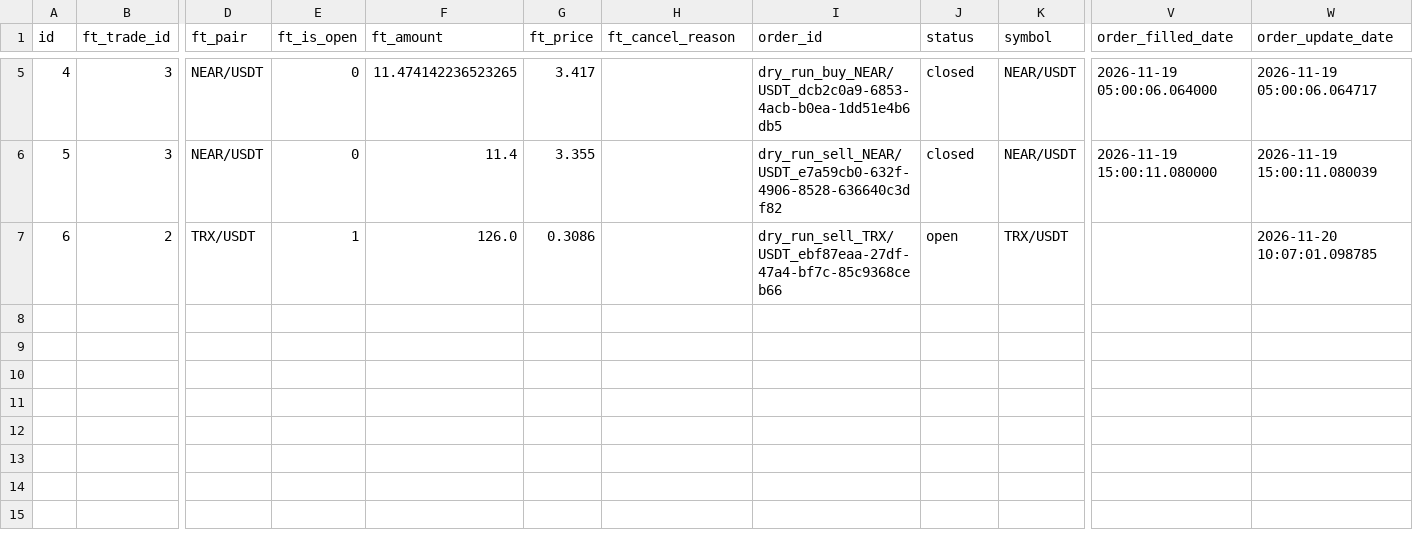
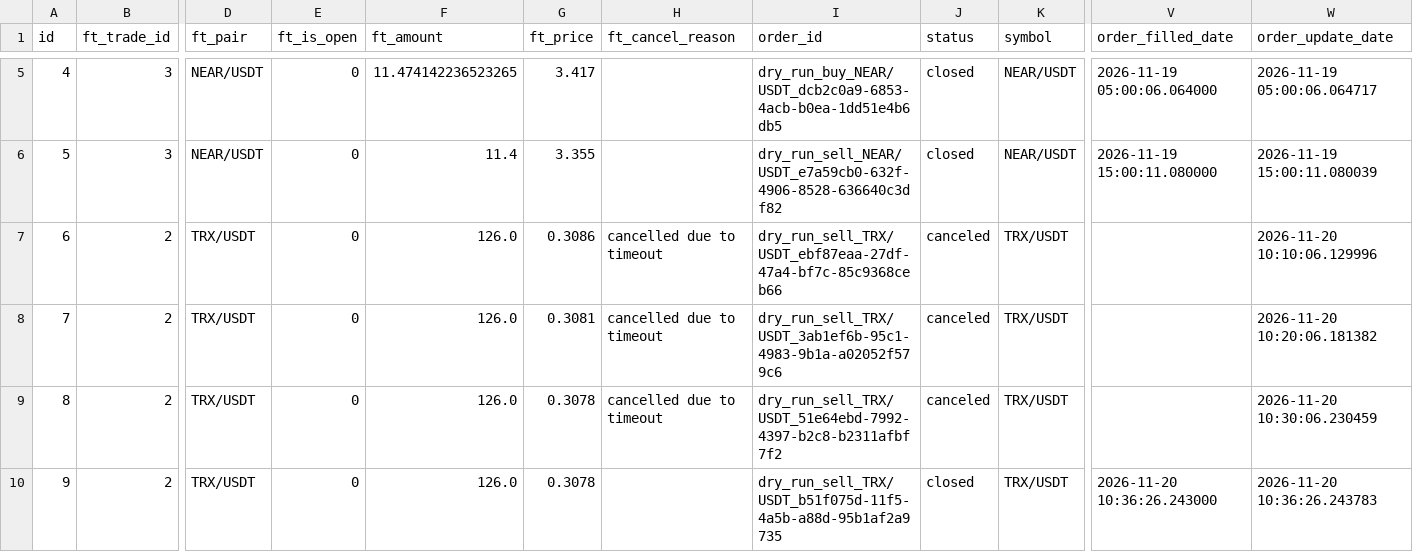
Before and after one commit to ggonzalezorellana/tradingdata, a CSV file: trades/ft-nf-1h/orders.csv, drawn as a sheet; only a part is shown, gaps mark what is left out; rows hold the shown columns only; the diff names each change by its address in the sheet, - before the commit and + after, or states it on an @@ line.

```diff
--- a/trades/ft-nf-1h/orders.csv
+++ b/trades/ft-nf-1h/orders.csv
-E7 (ft_is_open): 1
+E7 (ft_is_open): 0
-H7 (ft_cancel_reason): (empty)
+H7 (ft_cancel_reason): cancelled due to timeout
-J7 (status): open
+J7 (status): canceled
-W7 (order_update_date): 2026-11-20 10:07:01.098785
+W7 (order_update_date): 2026-11-20 10:10:06.129996
+row 8: 7 | 2 | TRX/USDT | 0 | 126.0 | 0.3081 | cancelled due to timeout | dry_run_sell_TRX/USDT_3ab1ef6b-95c1-4983-9b1a-a02052f579c6 | canceled | TRX/USDT |  | 2026-11-20 10:20:06.181382
+row 9: 8 | 2 | TRX/USDT | 0 | 126.0 | 0.3078 | cancelled due to timeout | dry_run_sell_TRX/USDT_51e64ebd-7992-4397-b2c8-b2311afbf7f2 | canceled | TRX/USDT |  | 2026-11-20 10:30:06.230459
+row 10: 9 | 2 | TRX/USDT | 0 | 126.0 | 0.3078 |  | dry_run_sell_TRX/USDT_b51f075d-11f5-4a5b-a88d-95b1af2a9735 | closed | TRX/USDT | 2026-11-20 10:36:26.243000 | 2026-11-20 10:36:26.243783
```
Also changed, not shown: metrics/balances.csv, metrics/decisions.csv, 2 other files.
